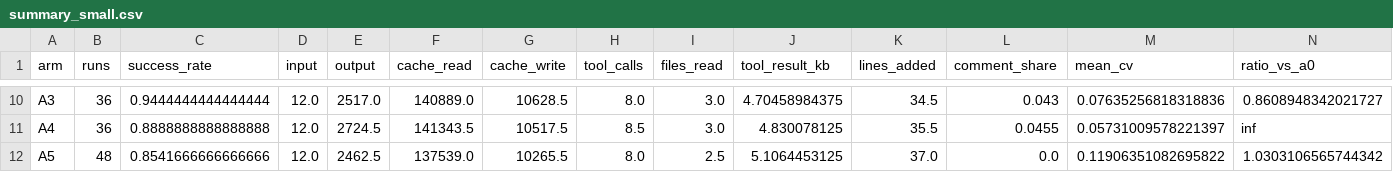
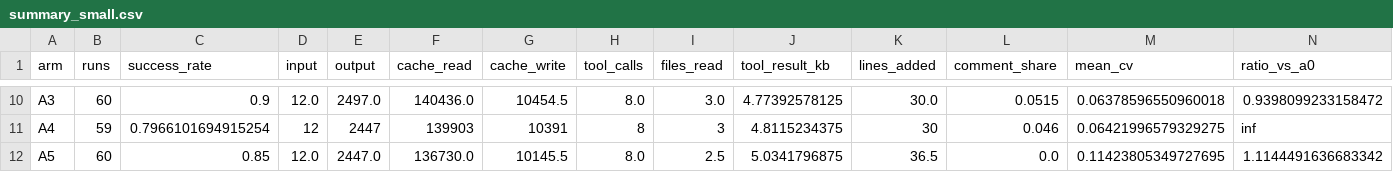
Before and after one commit to computer347/Token-Saver, a CSV file: results/summary_small.csv, drawn as a sheet; only a part is shown, gaps mark what is left out; the diff covers the shown part only; the diff names each change by its address in the sheet, - before the commit and + after, or states it on an @@ line.

```diff
--- a/results/summary_small.csv
+++ b/results/summary_small.csv
-B10 (runs): 36
+B10 (runs): 60
-C10 (success_rate): 0.9444444444444444
+C10 (success_rate): 0.9
-E10 (output): 2517.0
+E10 (output): 2497.0
-F10 (cache_read): 140889.0
+F10 (cache_read): 140436.0
-G10 (cache_write): 10628.5
+G10 (cache_write): 10454.5
-J10 (tool_result_kb): 4.70458984375
+J10 (tool_result_kb): 4.77392578125
-K10 (lines_added): 34.5
+K10 (lines_added): 30.0
-L10 (comment_share): 0.043
+L10 (comment_share): 0.0515
-M10 (mean_cv): 0.07635256818318836
+M10 (mean_cv): 0.06378596550960018
-N10 (ratio_vs_a0): 0.8608948342021727
+N10 (ratio_vs_a0): 0.9398099233158472
-B11 (runs): 36
+B11 (runs): 59
-C11 (success_rate): 0.8888888888888888
+C11 (success_rate): 0.7966101694915254
-D11 (input): 12.0
+D11 (input): 12
-E11 (output): 2724.5
+E11 (output): 2447
-F11 (cache_read): 141343.5
+F11 (cache_read): 139903
-G11 (cache_write): 10517.5
+G11 (cache_write): 10391
-H11 (tool_calls): 8.5
+H11 (tool_calls): 8
-I11 (files_read): 3.0
+I11 (files_read): 3
-J11 (tool_result_kb): 4.830078125
+J11 (tool_result_kb): 4.8115234375
-K11 (lines_added): 35.5
+K11 (lines_added): 30
-L11 (comment_share): 0.0455
+L11 (comment_share): 0.046
-M11 (mean_cv): 0.05731009578221397
+M11 (mean_cv): 0.06421996579329275
-B12 (runs): 48
+B12 (runs): 60
-C12 (success_rate): 0.8541666666666666
+C12 (success_rate): 0.85
-E12 (output): 2462.5
+E12 (output): 2447.0
-F12 (cache_read): 137539.0
+F12 (cache_read): 136730.0
-G12 (cache_write): 10265.5
+G12 (cache_write): 10145.5
-J12 (tool_result_kb): 5.1064453125
+J12 (tool_result_kb): 5.0341796875
-K12 (lines_added): 37.0
+K12 (lines_added): 36.5
-M12 (mean_cv): 0.11906351082695822
+M12 (mean_cv): 0.11423805349727695
-N12 (ratio_vs_a0): 1.0303106565744342
+N12 (ratio_vs_a0): 1.1144491636683342
```
Also changed, not shown: 166 edited cells elsewhere in this file, 6 other files.
